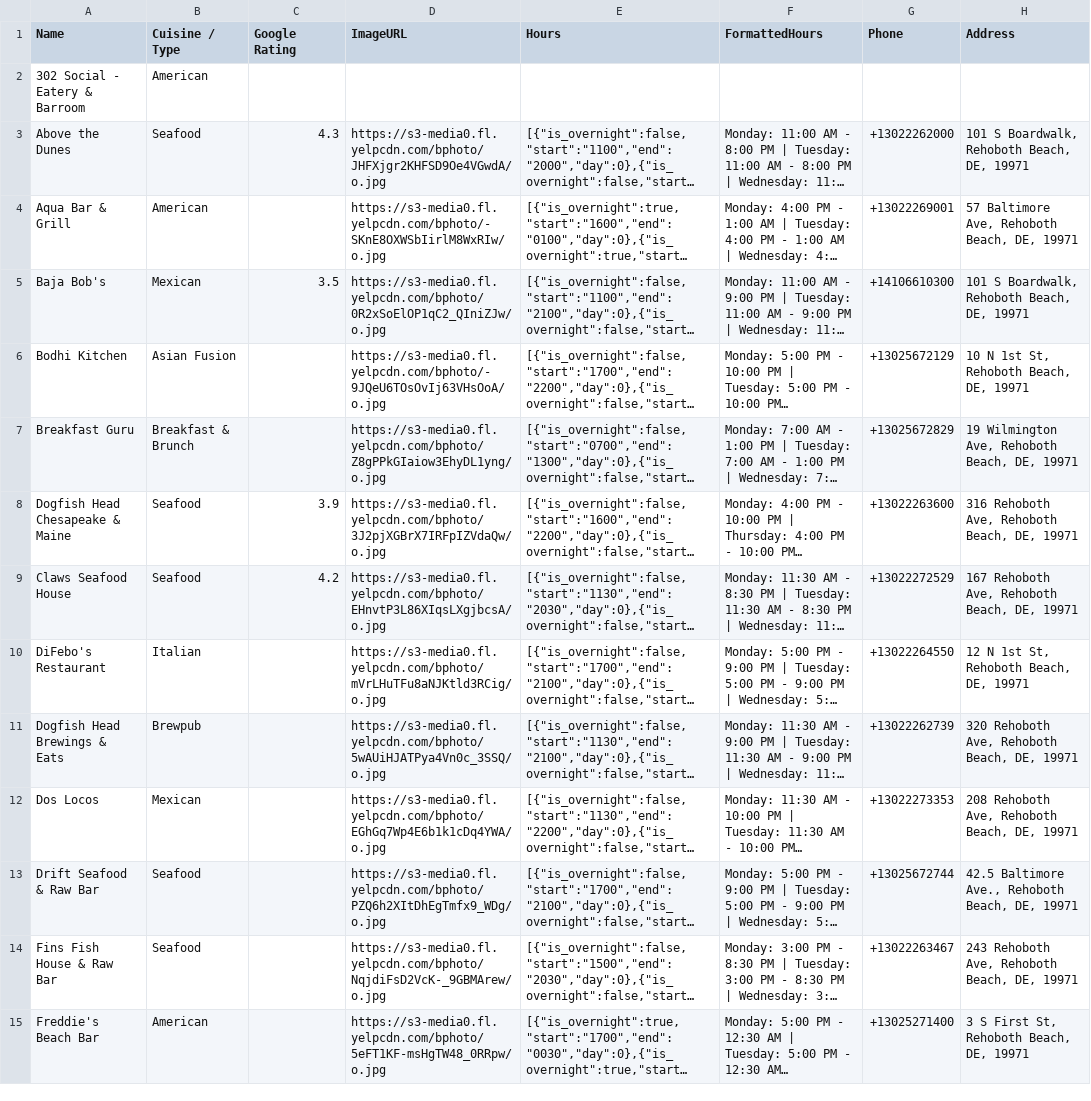
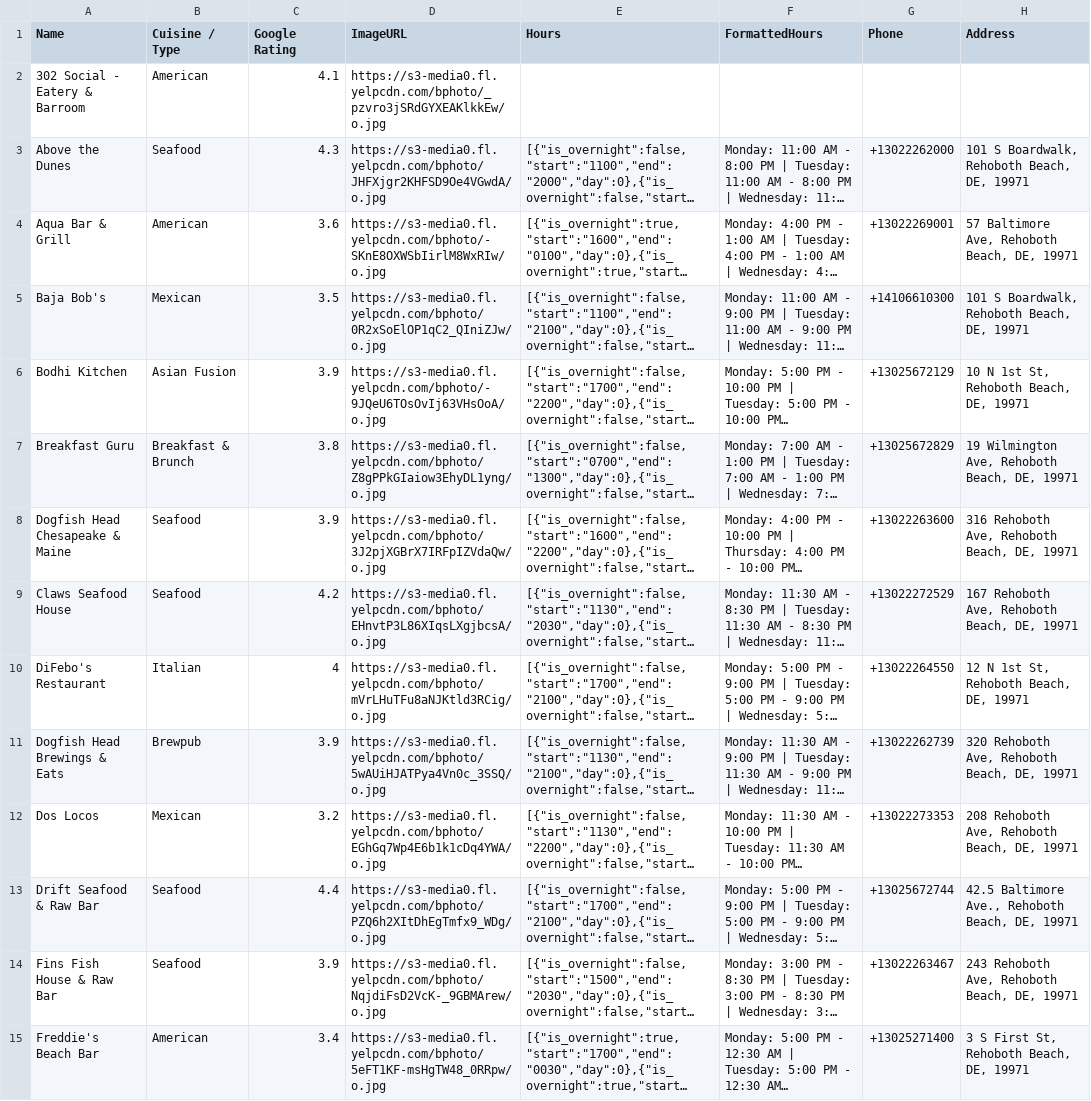
Before and after one commit to brcohen59/Rehoboth-Eats, a CSV file: public/data/restaurants_with_hours.csv, drawn as a sheet; only a part is shown; long unchanged cells end in …; the diff covers the shown part only; the diff names each change by its address in the sheet, - before the commit and + after, or states it on an @@ line.

```diff
--- a/public/data/restaurants_with_hours.csv
+++ b/public/data/restaurants_with_hours.csv
-C2 (Google Rating): (empty)
+C2 (Google Rating): 4.1
-D2 (ImageURL): (empty)
+D2 (ImageURL): https://s3-media0.fl.yelpcdn.com/bphoto/_pzvro3jSRdGYXEAKlkkEw/o.jpg
-C4 (Google Rating): (empty)
+C4 (Google Rating): 3.6
-C6 (Google Rating): (empty)
+C6 (Google Rating): 3.9
-C7 (Google Rating): (empty)
+C7 (Google Rating): 3.8
-C10 (Google Rating): (empty)
+C10 (Google Rating): 4
-C11 (Google Rating): (empty)
+C11 (Google Rating): 3.9
-C12 (Google Rating): (empty)
+C12 (Google Rating): 3.2
-C13 (Google Rating): (empty)
+C13 (Google Rating): 4.4
-C14 (Google Rating): (empty)
+C14 (Google Rating): 3.9
-C15 (Google Rating): (empty)
+C15 (Google Rating): 3.4
```
Also changed, not shown: 54 edited cells elsewhere in this file, 1 other file.
